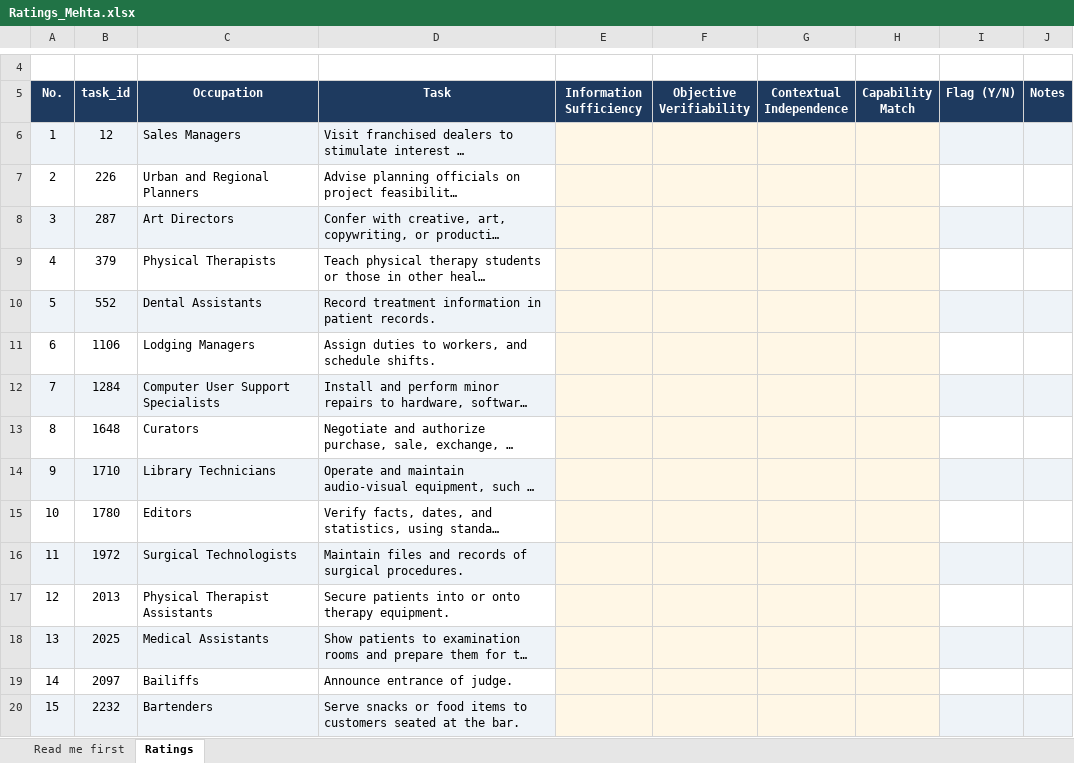
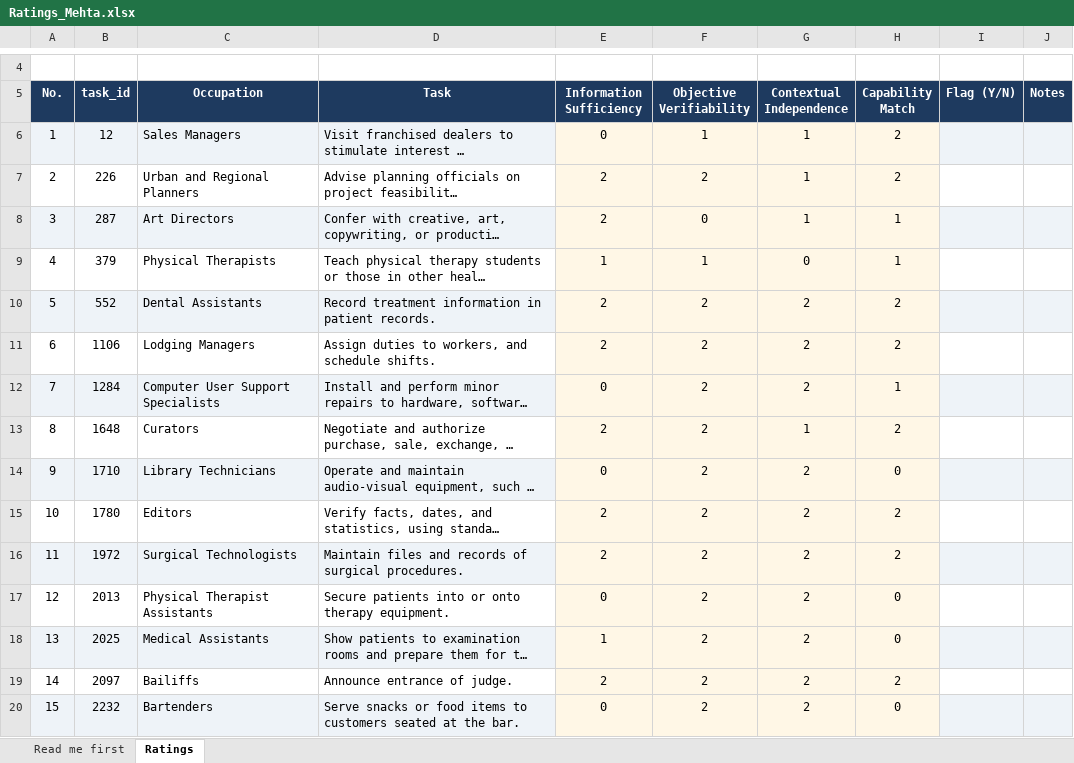
Before and after one commit to AaryanMehta27/Grad-Project, an Excel workbook: v2/data/processed/validation/Ratings_Mehta.xlsx, sheet Ratings, drawn as a sheet; only a part is shown, gaps mark what is left out; long unchanged cells end in …; values as stored, in another font and other column widths than the file's, no borders; the diff covers the shown part only; the diff names each change by its address in the sheet, - before the commit and + after, or states it on an @@ line.

```diff
--- a/v2/data/processed/validation/Ratings_Mehta.xlsx (sheet Ratings)
+++ b/v2/data/processed/validation/Ratings_Mehta.xlsx (sheet Ratings)
-E6 (Information Sufficiency): (empty)
+E6 (Information Sufficiency): 0
-F6 (Objective Verifiability): (empty)
+F6 (Objective Verifiability): 1
-G6:G8 (Contextual Independence): (empty)
+G6:G8 (Contextual Independence): 1
-H6:H7 (Capability Match): (empty)
+H6:H7 (Capability Match): 2
-E7:E8 (Information Sufficiency): (empty)
+E7:E8 (Information Sufficiency): 2
-F7 (Objective Verifiability): (empty)
+F7 (Objective Verifiability): 2
-F8 (Objective Verifiability): (empty)
+F8 (Objective Verifiability): 0
-H8:H9 (Capability Match): (empty)
+H8:H9 (Capability Match): 1
-E9 (Information Sufficiency): (empty)
+E9 (Information Sufficiency): 1
-F9 (Objective Verifiability): (empty)
+F9 (Objective Verifiability): 1
-G9 (Contextual Independence): (empty)
+G9 (Contextual Independence): 0
-E10:E11 (Information Sufficiency): (empty)
+E10:E11 (Information Sufficiency): 2
-F10:F20 (Objective Verifiability): (empty)
+F10:F20 (Objective Verifiability): 2
-G10:G12 (Contextual Independence): (empty)
+G10:G12 (Contextual Independence): 2
-H10:H11 (Capability Match): (empty)
+H10:H11 (Capability Match): 2
-E12 (Information Sufficiency): (empty)
+E12 (Information Sufficiency): 0
-H12 (Capability Match): (empty)
+H12 (Capability Match): 1
-E13 (Information Sufficiency): (empty)
+E13 (Information Sufficiency): 2
-G13 (Contextual Independence): (empty)
+G13 (Contextual Independence): 1
-H13 (Capability Match): (empty)
+H13 (Capability Match): 2
-E14 (Information Sufficiency): (empty)
+E14 (Information Sufficiency): 0
-G14:G20 (Contextual Independence): (empty)
+G14:G20 (Contextual Independence): 2
-H14 (Capability Match): (empty)
+H14 (Capability Match): 0
-E15:E16 (Information Sufficiency): (empty)
+E15:E16 (Information Sufficiency): 2
-H15:H16 (Capability Match): (empty)
+H15:H16 (Capability Match): 2
-E17 (Information Sufficiency): (empty)
+E17 (Information Sufficiency): 0
-H17:H18 (Capability Match): (empty)
+H17:H18 (Capability Match): 0
-E18 (Information Sufficiency): (empty)
+E18 (Information Sufficiency): 1
-E19 (Information Sufficiency): (empty)
+E19 (Information Sufficiency): 2
-H19 (Capability Match): (empty)
+H19 (Capability Match): 2
-E20 (Information Sufficiency): (empty)
+E20 (Information Sufficiency): 0
-H20 (Capability Match): (empty)
+H20 (Capability Match): 0
```
Also changed, not shown: 340 edited cells elsewhere in this sheet, v2/data/processed/validation/Ratings_Mukherjee.xlsx, 2 other files.
